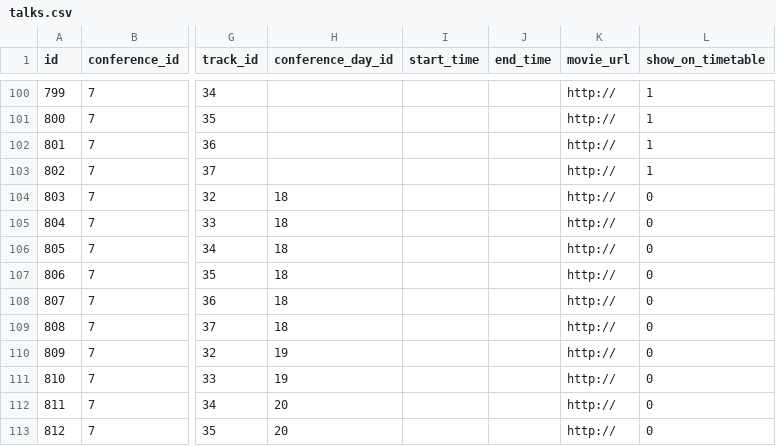
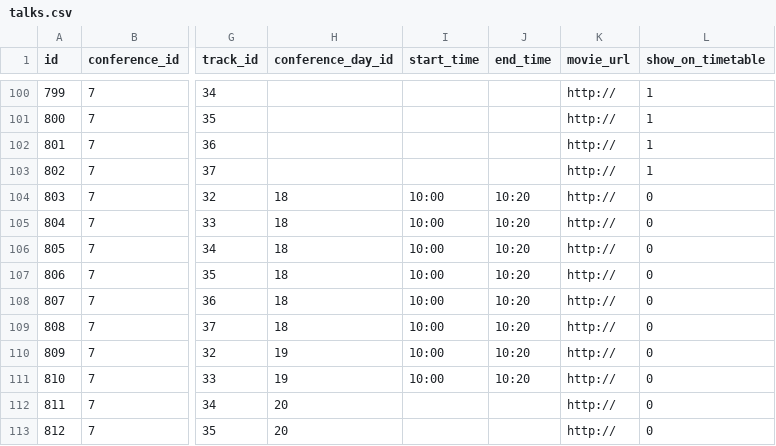
Before and after one commit to cloudnativedaysjp/dreamkast, a CSV file: db/csv/cndt2022/talks.csv, drawn as a sheet; only a part is shown, gaps mark what is left out; the diff names each change by its address in the sheet, - before the commit and + after, or states it on an @@ line.

Commit message:
add start time and end time to CM

```diff
--- a/db/csv/cndt2022/talks.csv
+++ b/db/csv/cndt2022/talks.csv
-I104:I111 (start_time): (empty)
+I104:I111 (start_time): 10:00
-J104:J111 (end_time): (empty)
+J104:J111 (end_time): 10:20
```
